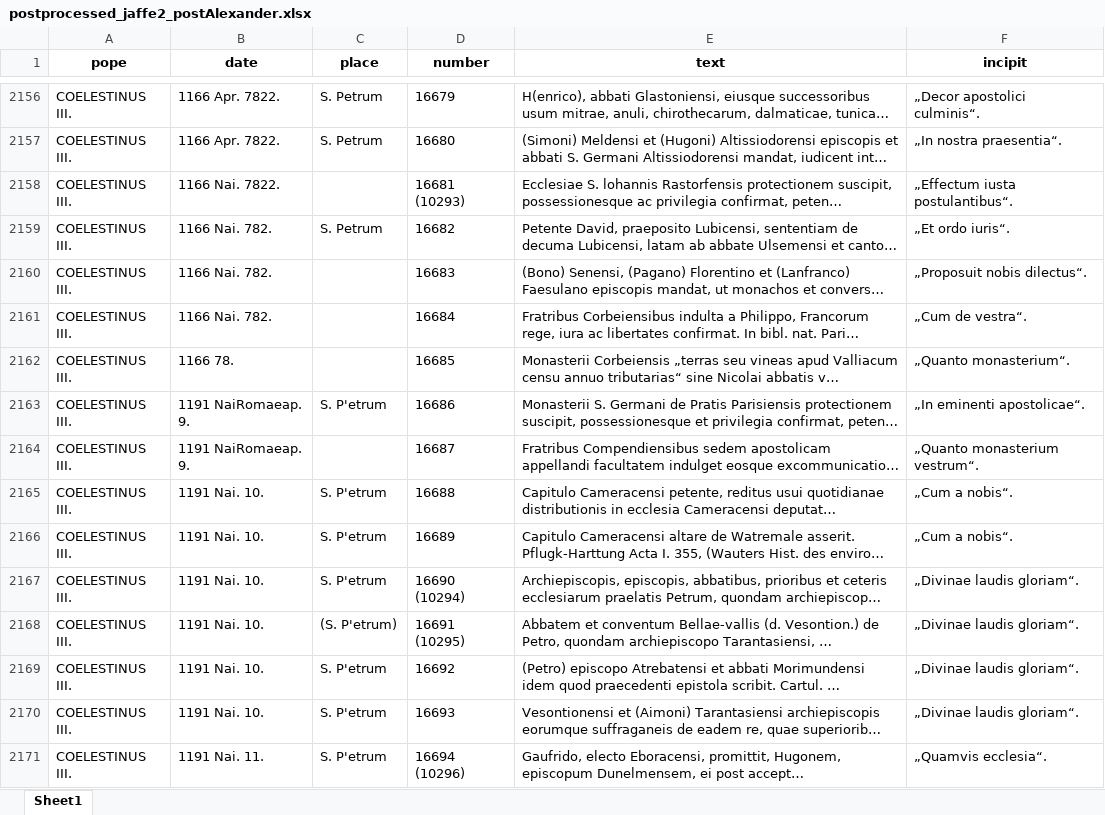
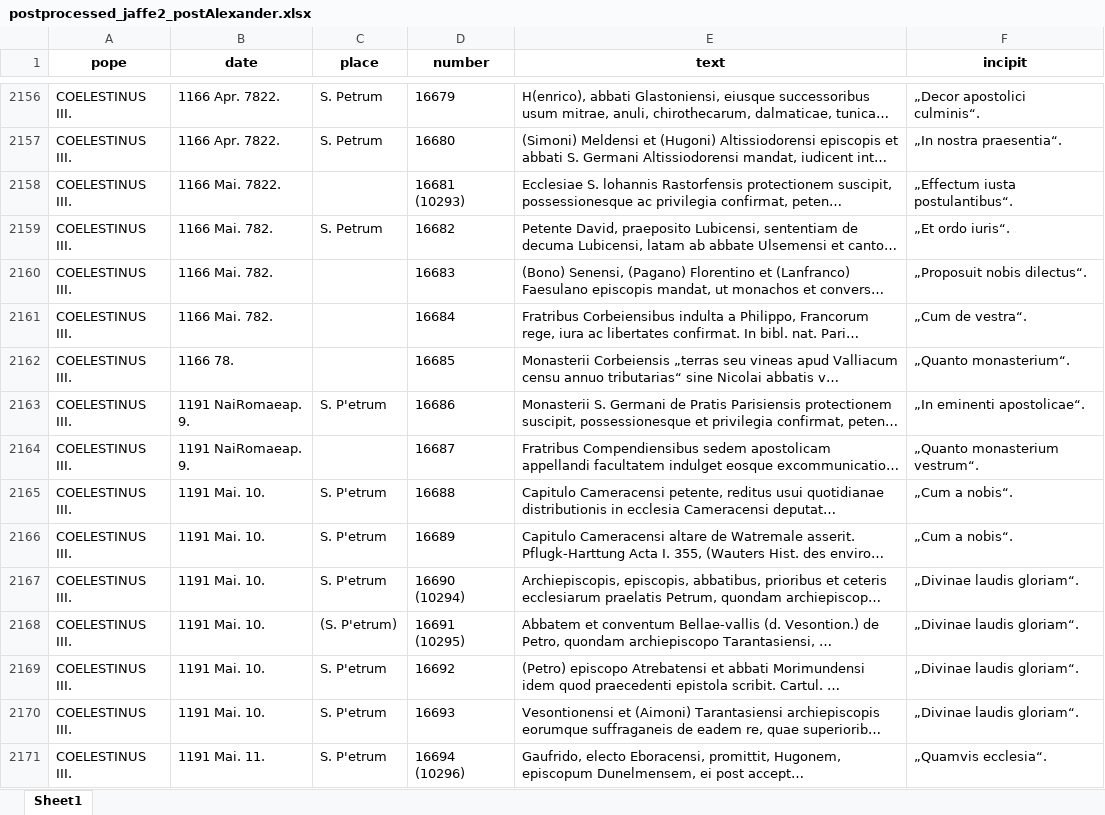
Before and after one commit to DKramer8/Jaffe_Annotation_Basic, an Excel workbook: data/postprocessed/postprocessed_jaffe2_postAlexander.xlsx, sheet Sheet1, drawn as a sheet; only a part is shown, gaps mark what is left out; long unchanged cells end in …; values as stored, in another font and other column widths than the file's, no borders; the diff covers the shown part only; the diff names each change by its address in the sheet, - before the commit and + after, or states it on an @@ line.

```diff
--- a/data/postprocessed/postprocessed_jaffe2_postAlexander.xlsx (sheet Sheet1)
+++ b/data/postprocessed/postprocessed_jaffe2_postAlexander.xlsx (sheet Sheet1)
-B2158 (date): 1166 Nai. 7822.
+B2158 (date): 1166 Mai. 7822.
-B2159:B2161 (date): 1166 Nai. 782.
+B2159:B2161 (date): 1166 Mai. 782.
-B2165:B2170 (date): 1191 Nai. 10.
+B2165:B2170 (date): 1191 Mai. 10.
-B2171 (date): 1191 Nai. 11.
+B2171 (date): 1191 Mai. 11.
```
Also changed, not shown: 531 edited cells elsewhere in this sheet, data/postprocessed/postprocessed_jaffe2_preAlexander.xlsx, data/postprocessed/postprocessed_jaffe2_supReg.xlsx, 2 other files.
